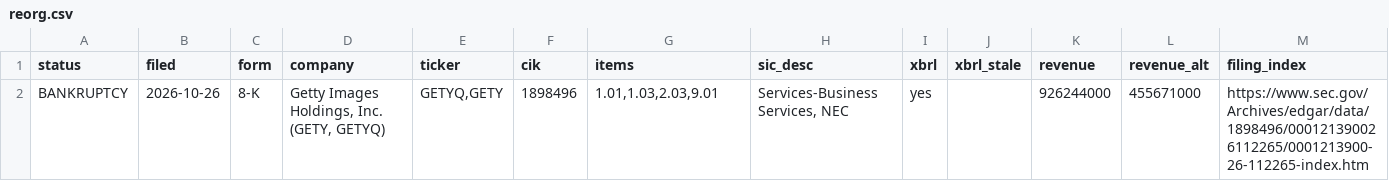
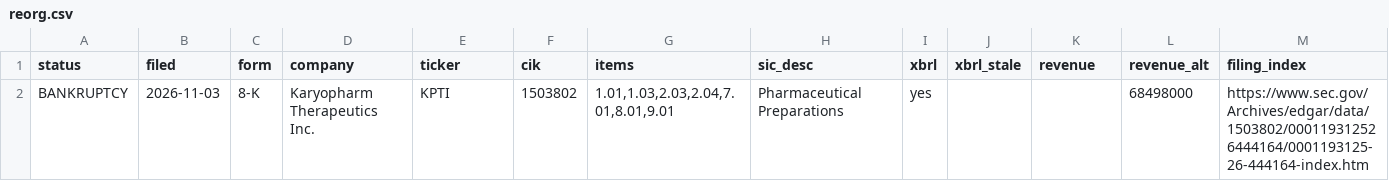
Before and after one commit to parthb762/spinoff-repo, a CSV file: spinoff_out/reorg.csv, drawn as a sheet.

```diff
--- a/spinoff_out/reorg.csv
+++ b/spinoff_out/reorg.csv
@@ -1,2 +1,2 @@
 status,filed,form,company,ticker,cik,items,sic_desc,xbrl,xbrl_stale,revenue,revenue_alt,filing_index
-BANKRUPTCY,2026-10-26,8-K,"Getty Images Holdings, Inc.  (GETY, GETYQ)","GETYQ,GETY",1898496,"1.01,1.03,2.03,9.01","Services-Business Services, NEC",yes,,926244000,455671000,https://www.sec.gov/Archives/edgar/data/1898496/000121390026112265/0001213900-26-112265-index.htm
+BANKRUPTCY,2026-11-03,8-K,Karyopharm Therapeutics Inc.,KPTI,1503802,"1.01,1.03,2.03,2.04,7.01,8.01,9.01",Pharmaceutical Preparations,yes,,,68498000,https://www.sec.gov/Archives/edgar/data/1503802/000119312526444164/0001193125-26-444164-index.htm
```
Also changed, not shown: spinoff_out/spinoffs.csv, 3 other files.
